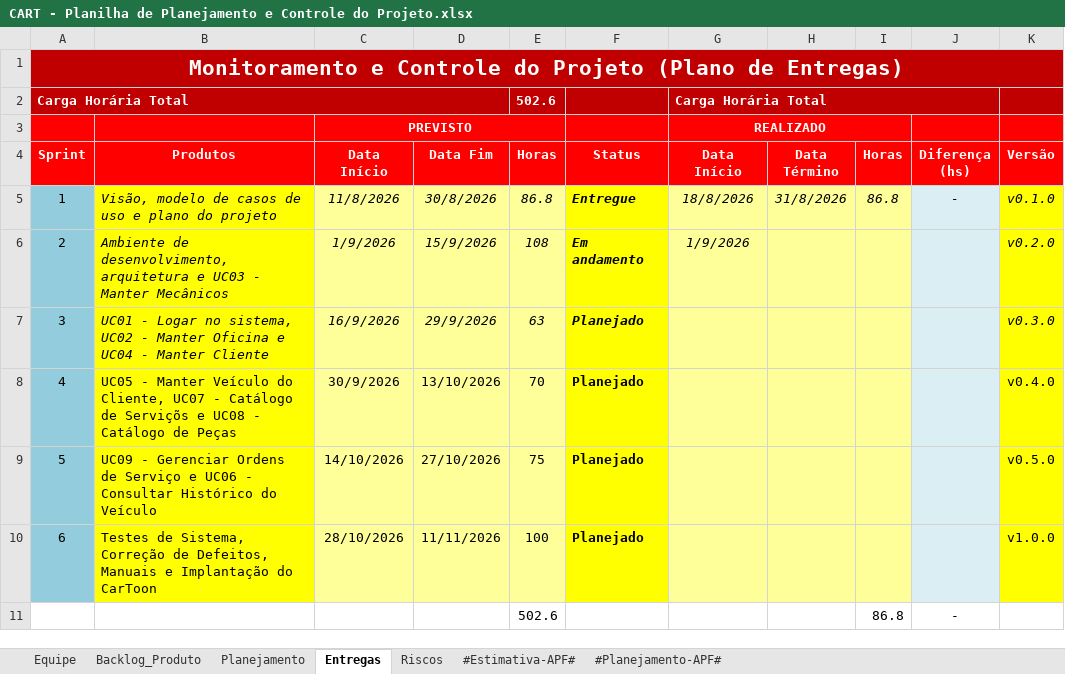
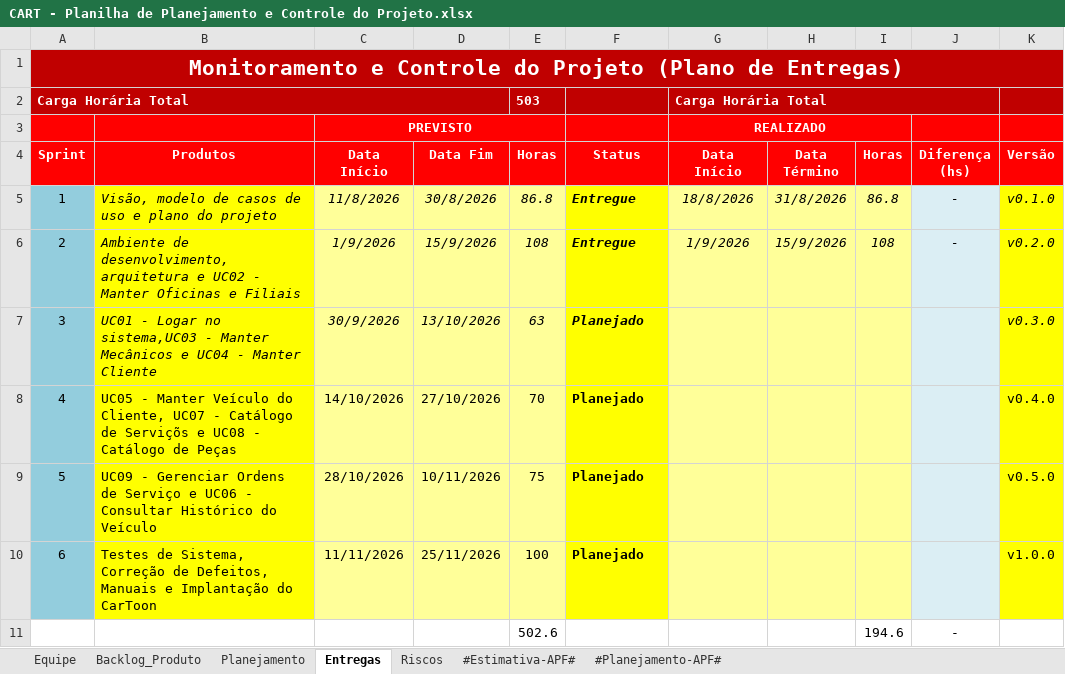
Before and after one commit to C4103M/carToon, an Excel workbook: 6.Gerenciamento de Projeto/CART - Planilha de Planejamento e Controle do Projeto.xlsx, sheet Entregas, drawn as a sheet; values as stored, in another font and other column widths than the file's, no borders; conditional formats not drawn; the diff names each change by its address in the sheet, - before the commit and + after, or states it on an @@ line.

```diff
--- a/6.Gerenciamento de Projeto/CART - Planilha de Planejamento e Controle do Projeto.xlsx (sheet Entregas)
+++ b/6.Gerenciamento de Projeto/CART - Planilha de Planejamento e Controle do Projeto.xlsx (sheet Entregas)
-B1:K1 fill: none
+B1:K1 fill: #C00000
-B2:D2 fill: none
+B2:D2 fill: #C00000
-E2 (Horas): 502.6
+E2 (Horas): 503
-H2:J2 fill: none
+H2:J2 fill: #C00000
-D3:E3 fill: none
+D3:E3 fill: #FF0000
-H3:I3 fill: none
+H3:I3 fill: #FF0000
-B6 (Produtos): …arquitetura e UC03 - Manter Mecânicos
+B6 (Produtos): …arquitetura e UC02 - Manter Oficinas e Filiais
-F6 (Status): Em andamento
+F6 (Status): Entregue
-H6 (Data Término): (empty)
+H6 (Data Término): 15/9/2026
-I6 (Horas): (empty)
+I6 (Horas): 108
-J6 (Diferença (hs)): (empty)
+J6 (Diferença (hs)): -
-B7 (Produtos): …Logar no sistema, UC02 - Manter Oficina e UC04…
+B7 (Produtos): …Logar no sistema,UC03 - Manter Mecânicos e UC04…
-C7 (Data Início): 16/9/2026
+C7 (Data Início): 30/9/2026
-D7 (Data Fim): 29/9/2026
+D7 (Data Fim): 13/10/2026
-C8 (Data Início): 30/9/2026
+C8 (Data Início): 14/10/2026
-D8 (Data Fim): 13/10/2026
+D8 (Data Fim): 27/10/2026
-C9 (Data Início): 14/10/2026
+C9 (Data Início): 28/10/2026
-D9 (Data Fim): 27/10/2026
+D9 (Data Fim): 10/11/2026
-C10 (Data Início): 28/10/2026
+C10 (Data Início): 11/11/2026
-D10 (Data Fim): 11/11/2026
+D10 (Data Fim): 25/11/2026
-I11 (Horas): 86.8
+I11 (Horas): 194.6
```
Also changed, not shown: sheet #Planejamento-APF#, sheet Riscos, sheet #Estimativa-APF#, sheet Backlog_Produto, sheet Equipe, sheet Planejamento, charts or pictures, 5 other files.
